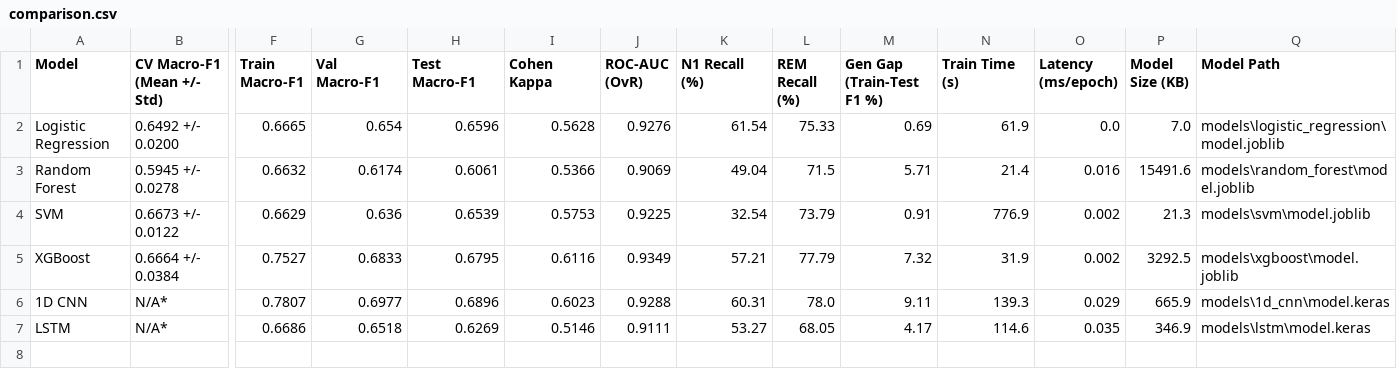
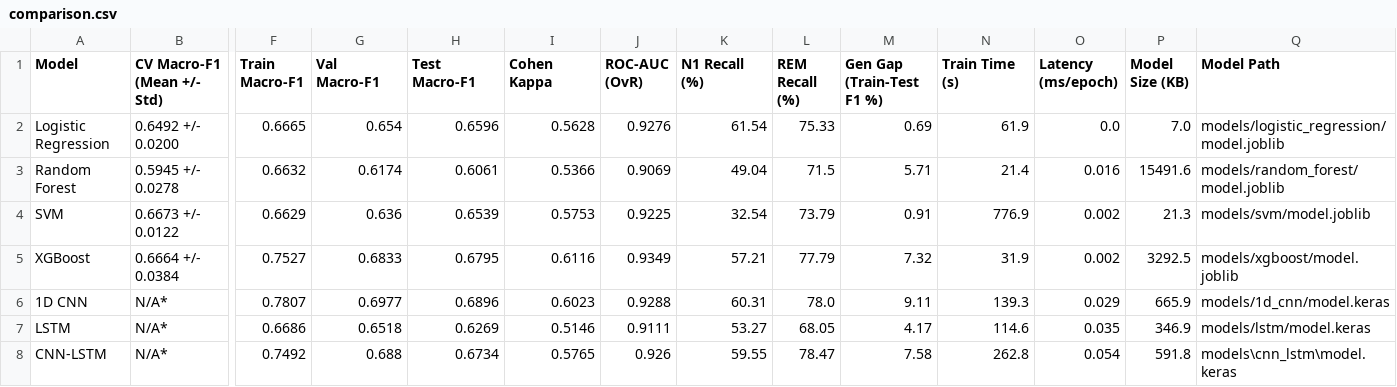
Before and after one commit to Vibhav-j/NoctiBand_AI_v2, a CSV file: reports/comparison.csv, drawn as a sheet; only a part is shown, gaps mark what is left out; rows hold the shown columns only; the diff names each change by its address in the sheet, - before the commit and + after, or states it on an @@ line.

Commit message:
model: CNN-LSTM

```diff
--- a/reports/comparison.csv
+++ b/reports/comparison.csv
-Q2 (Model Path): models\logistic_regression\model.joblib
+Q2 (Model Path): models/logistic_regression/model.joblib
-Q3 (Model Path): models\random_forest\model.joblib
+Q3 (Model Path): models/random_forest/model.joblib
-Q4 (Model Path): models\svm\model.joblib
+Q4 (Model Path): models/svm/model.joblib
-Q5 (Model Path): models\xgboost\model.joblib
+Q5 (Model Path): models/xgboost/model.joblib
-Q6 (Model Path): models\1d_cnn\model.keras
+Q6 (Model Path): models/1d_cnn/model.keras
-Q7 (Model Path): models\lstm\model.keras
+Q7 (Model Path): models/lstm/model.keras
+row 8: CNN-LSTM | N/A* | 0.7492 | 0.688 | 0.6734 | 0.5765 | 0.926 | 59.55 | 78.47 | 7.58 | 262.8 | 0.054 | 591.8 | models\cnn_lstm\model.keras
```
Also changed, not shown: 21 other files.
